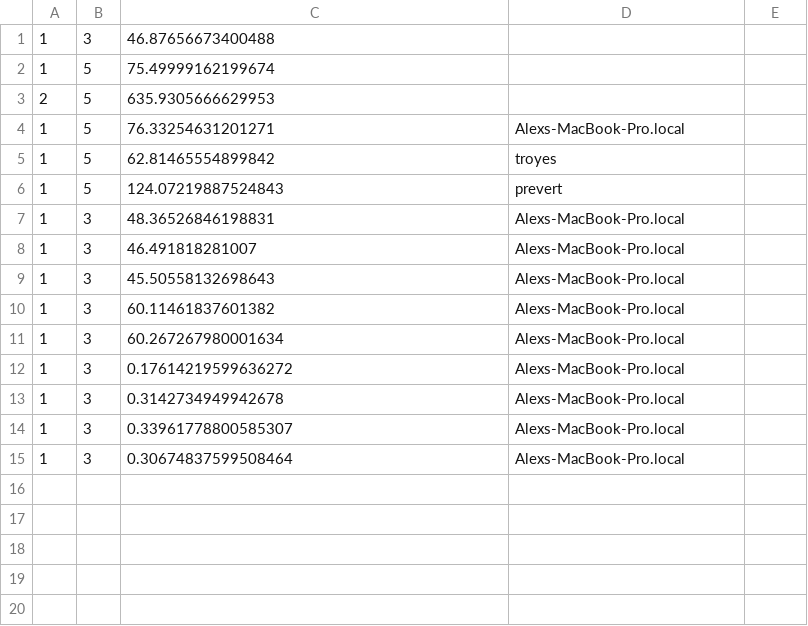
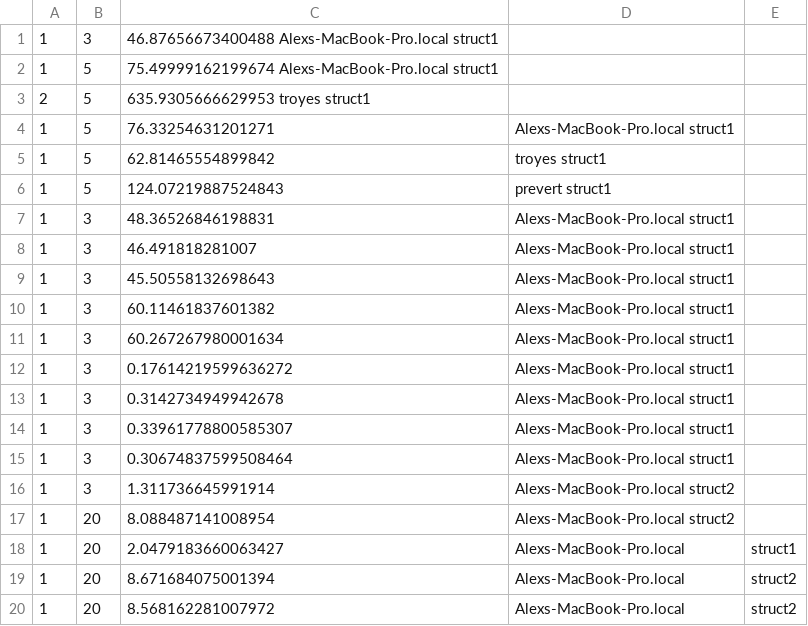
Before and after one commit to zzcoolj/rosetta, a CSV file: align_models/ibm-model-runtimes.csv, drawn as a sheet.

Commit message:
add information in runtimes for structure kind, run word align with sentence alignment

```diff
--- a/align_models/ibm-model-runtimes.csv
+++ b/align_models/ibm-model-runtimes.csv
@@ -1,15 +1,20 @@
-1	3	46.87656673400488
-1	5	75.49999162199674
-2	5	635.9305666629953
-1	5	76.33254631201271	Alexs-MacBook-Pro.local
-1	5	62.81465554899842	troyes
-1	5	124.07219887524843	prevert
-1	3	48.36526846198831	Alexs-MacBook-Pro.local
-1	3	46.491818281007	Alexs-MacBook-Pro.local
-1	3	45.50558132698643	Alexs-MacBook-Pro.local
-1	3	60.11461837601382	Alexs-MacBook-Pro.local
-1	3	60.267267980001634	Alexs-MacBook-Pro.local
-1	3	0.17614219599636272	Alexs-MacBook-Pro.local
-1	3	0.3142734949942678	Alexs-MacBook-Pro.local
-1	3	0.33961778800585307	Alexs-MacBook-Pro.local
-1	3	0.30674837599508464	Alexs-MacBook-Pro.local
+1	3	46.87656673400488   Alexs-MacBook-Pro.local struct1
+1	5	75.49999162199674   Alexs-MacBook-Pro.local struct1
+2	5	635.9305666629953   troyes struct1
+1	5	76.33254631201271	Alexs-MacBook-Pro.local struct1
+1	5	62.81465554899842	troyes  struct1
+1	5	124.07219887524843	prevert struct1
+1	3	48.36526846198831	Alexs-MacBook-Pro.local struct1
+1	3	46.491818281007	Alexs-MacBook-Pro.local struct1
+1	3	45.50558132698643	Alexs-MacBook-Pro.local struct1
+1	3	60.11461837601382	Alexs-MacBook-Pro.local struct1
+1	3	60.267267980001634	Alexs-MacBook-Pro.local struct1
+1	3	0.17614219599636272	Alexs-MacBook-Pro.local struct1
+1	3	0.3142734949942678	Alexs-MacBook-Pro.local struct1
+1	3	0.33961778800585307	Alexs-MacBook-Pro.local struct1
+1	3	0.30674837599508464	Alexs-MacBook-Pro.local struct1
+1	3	1.311736645991914	Alexs-MacBook-Pro.local struct2
+1	20	8.088487141008954	Alexs-MacBook-Pro.local struct2
+1	20	2.0479183660063427	Alexs-MacBook-Pro.local	struct1
+1	20	8.671684075001394	Alexs-MacBook-Pro.local	struct2
+1	20	8.568162281007972	Alexs-MacBook-Pro.local	struct2
```
Also changed, not shown: align_models/word-align.csv.
